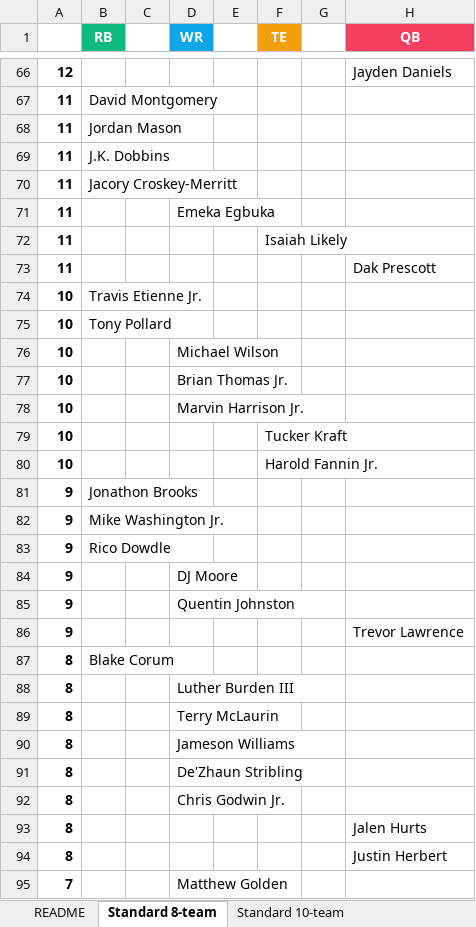
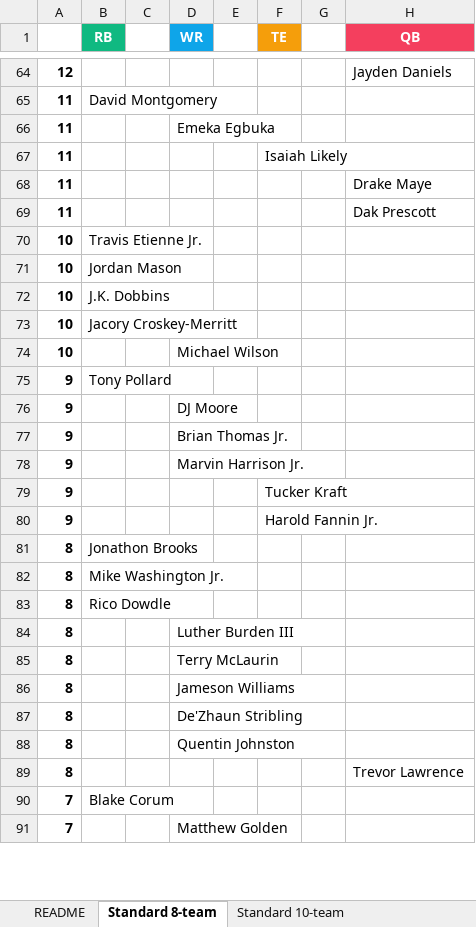
Before and after one commit to seoularpro/OddsVis, an Excel workbook: TradeValueSheets/TradeValues_AllCombinations.xlsx, sheet Standard 8-team, drawn as a sheet; only a part is shown, gaps mark what is left out; values as stored, in another font and other column widths than the file's, no borders; removed rows and columns are numbered as before the commit, all else as after; the diff covers the shown part only; the diff names each change by its address in the sheet, - before the commit and + after, or states it on an @@ line.

```diff
--- a/TradeValueSheets/TradeValues_AllCombinations.xlsx (sheet Standard 8-team)
+++ b/TradeValueSheets/TradeValues_AllCombinations.xlsx (sheet Standard 8-team)
-row 68: 11 | Jordan Mason
-row 69: 11 | J.K. Dobbins
-row 70: 11 | Jacory Croskey-Merritt
+row 68: 11 |  |  |  |  |  |  | Drake Maye
-B71 (RB): Tony Pollard
+B71 (RB): Jordan Mason
+row 72: 10 | J.K. Dobbins
+row 73: 10 | Jacory Croskey-Merritt
-row 77: 10 |  |  | Brian Thomas Jr.
-row 78: 10 |  |  | Marvin Harrison Jr.
-row 79: 10 |  |  |  |  | Tucker Kraft
-row 80: 10 |  |  |  |  | Harold Fannin Jr.
-B75 (RB): Jonathon Brooks
+B75 (RB): Tony Pollard
-row 82: 9 | Mike Washington Jr.
-row 83: 9 | Rico Dowdle
-D77 (WR): Quentin Johnston
+D77 (WR): Brian Thomas Jr.
-D78 (WR): (empty)
+D78 (WR): Marvin Harrison Jr.
-H78 (QB): Trevor Lawrence
+H78 (QB): (empty)
+row 79: 9 |  |  |  |  | Tucker Kraft
+row 80: 9 |  |  |  |  | Harold Fannin Jr.
-B81 (RB): Blake Corum
+B81 (RB): Jonathon Brooks
+row 82: 8 | Mike Washington Jr.
+row 83: 8 | Rico Dowdle
-D88 (WR): Chris Godwin Jr.
+D88 (WR): Quentin Johnston
-row 93: 8 |  |  |  |  |  |  | Jalen Hurts
-H89 (QB): Justin Herbert
+H89 (QB): Trevor Lawrence
+row 90: 7 | Blake Corum
```
Also changed, not shown: 6 added rows and 5 removed rows elsewhere in this sheet, sheet Standard 12-team, sheet Standard 10-team, sheet Half PPR 12-team, sheet Half PPR 10-team, sheet Half PPR 8-team, sheet Full PPR 10-team, 2 more sheets, TradeValueSheets/TradeValues_FullPPR_10team.xlsx, TradeValueSheets/TradeValues_FullPPR_12team.xlsx, 20 other files.
